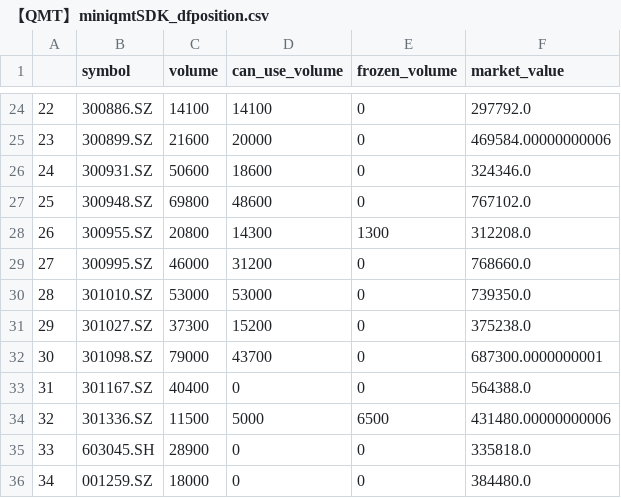
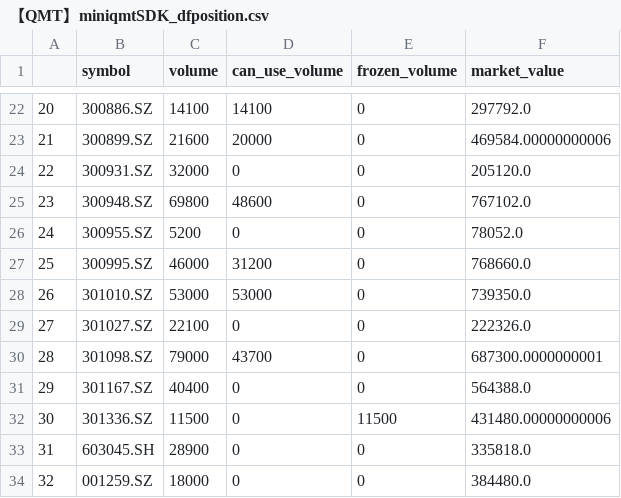
Before and after one commit to bithomeswap/giteetrade, a CSV file: 【本地选股（A股）】SDK/【QMT】miniqmtSDK_dfposition.csv, drawn as a sheet; only a part is shown, gaps mark what is left out; addresses are those after the commit; the diff covers the shown part only; the diff names each change by its address in the sheet, - before the commit and + after, or states it on an @@ line.

```diff
--- a/【本地选股（A股）】SDK/【QMT】miniqmtSDK_dfposition.csv
+++ b/【本地选股（A股）】SDK/【QMT】miniqmtSDK_dfposition.csv
@@ column A renumbered from row 9 down @@
-C24 (volume): 50600
+C24 (volume): 32000
-D24 (can_use_volume): 18600
+D24 (can_use_volume): 0
-F24 (market_value): 324346.0
+F24 (market_value): 205120.0
-C26 (volume): 20800
+C26 (volume): 5200
-D26 (can_use_volume): 14300
+D26 (can_use_volume): 0
-E26 (frozen_volume): 1300
+E26 (frozen_volume): 0
-F26 (market_value): 312208.0
+F26 (market_value): 78052.0
-C29 (volume): 37300
+C29 (volume): 22100
-D29 (can_use_volume): 15200
+D29 (can_use_volume): 0
-F29 (market_value): 375238.0
+F29 (market_value): 222326.0
-D32 (can_use_volume): 5000
+D32 (can_use_volume): 0
-E32 (frozen_volume): 6500
+E32 (frozen_volume): 11500
```
Also changed, not shown: 2 removed rows and 29 edited cells elsewhere in this file, 【本地选股（A股）】SDK/【QMT】miniqmtSDK_dfordercancelled.csv, 4 other files.
